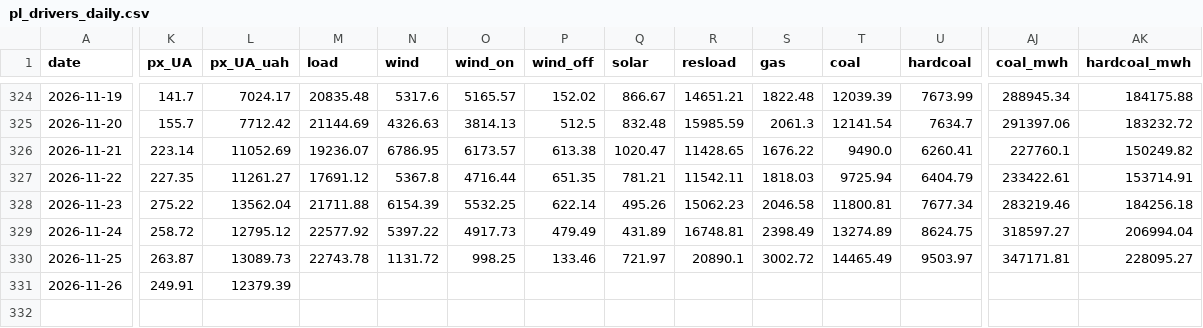
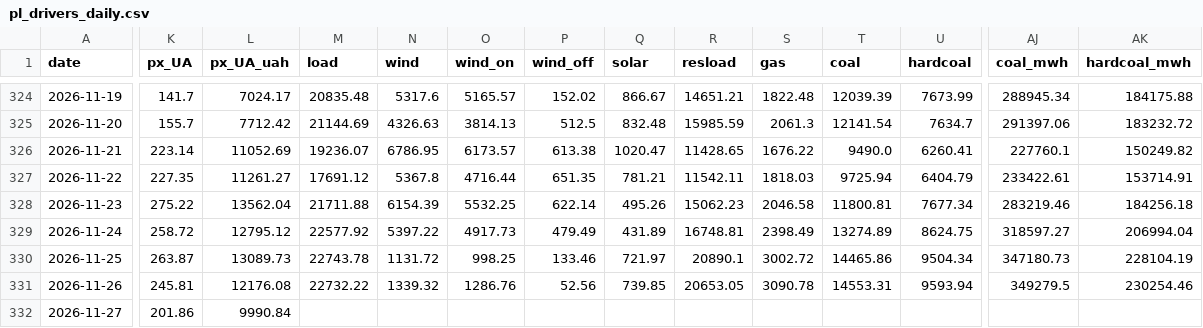
Before and after one commit to bnkim192/entsoe-harvester, a CSV file: pl_drivers_daily.csv, drawn as a sheet; only a part is shown, gaps mark what is left out; rows hold the shown columns only; the diff covers the shown part only; the diff names each change by its address in the sheet, - before the commit and + after, or states it on an @@ line.

Commit message:
chore: pl daily update 2026-11-27

```diff
--- a/pl_drivers_daily.csv
+++ b/pl_drivers_daily.csv
-T330 (coal): 14465.49
+T330 (coal): 14465.86
-U330 (hardcoal): 9503.97
+U330 (hardcoal): 9504.34
-AJ330 (coal_mwh): 347171.81
+AJ330 (coal_mwh): 347180.73
-AK330 (hardcoal_mwh): 228095.27
+AK330 (hardcoal_mwh): 228104.19
-K331 (px_UA): 249.91
+K331 (px_UA): 245.81
-L331 (px_UA_uah): 12379.39
+L331 (px_UA_uah): 12176.08
-M331 (load): (empty)
+M331 (load): 22732.22
-N331 (wind): (empty)
+N331 (wind): 1339.32
-O331 (wind_on): (empty)
+O331 (wind_on): 1286.76
-P331 (wind_off): (empty)
+P331 (wind_off): 52.56
-Q331 (solar): (empty)
+Q331 (solar): 739.85
-R331 (resload): (empty)
+R331 (resload): 20653.05
-S331 (gas): (empty)
+S331 (gas): 3090.78
-T331 (coal): (empty)
+T331 (coal): 14553.31
-U331 (hardcoal): (empty)
+U331 (hardcoal): 9593.94
-AJ331 (coal_mwh): (empty)
+AJ331 (coal_mwh): 349279.5
-AK331 (hardcoal_mwh): (empty)
+AK331 (hardcoal_mwh): 230254.46
+row 332: 2026-11-27 | 201.86 | 9990.84
```
Also changed, not shown: 20 edited cells elsewhere in this file, pl_flows_daily.csv, 10 other files.
